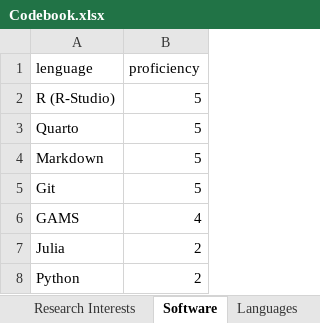
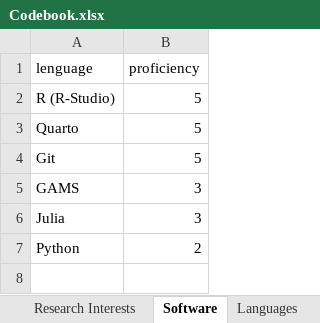
Before and after one commit to gsaabogado/PersonalWebsite, an Excel workbook: Codebook.xlsx, sheet Software, drawn as a sheet; values as stored, in another font and other column widths than the file's, no borders; removed rows and columns are numbered as before the commit, all else as after; the diff names each change by its address in the sheet, - before the commit and + after, or states it on an @@ line.

```diff
--- a/Codebook.xlsx (sheet Software)
+++ b/Codebook.xlsx (sheet Software)
-row 4: Markdown | 5
-B5 (proficiency): 4
+B5 (proficiency): 3
-B6 (proficiency): 2
+B6 (proficiency): 3
```
Also changed, not shown: sheet UnderwayResearch, 37 other files.
